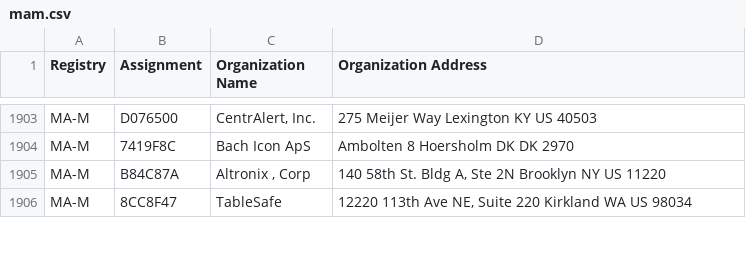
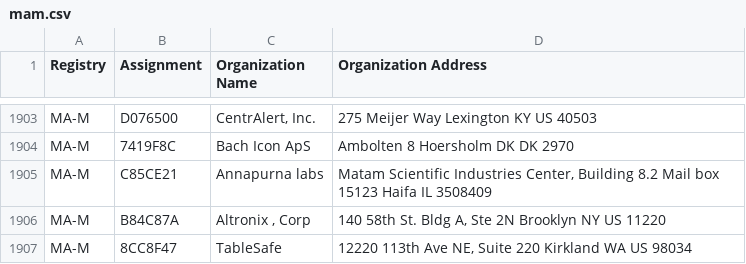
Before and after one commit to bedestall5/mac-tracker, a CSV file: data/ieee/mam.csv, drawn as a sheet; only a part is shown, gaps mark what is left out; the diff names each change by its address in the sheet, - before the commit and + after, or states it on an @@ line.

```diff
--- a/data/ieee/mam.csv
+++ b/data/ieee/mam.csv
+row 1905: MA-M | C85CE21 | Annapurna labs | Matam Scientific Industries Center, Building 8.2 Mail box 15123 Haifa IL 3508409
```
Also changed, not shown: data/ieee/iab.csv, data/ieee/oui36.csv, 17 other files.
